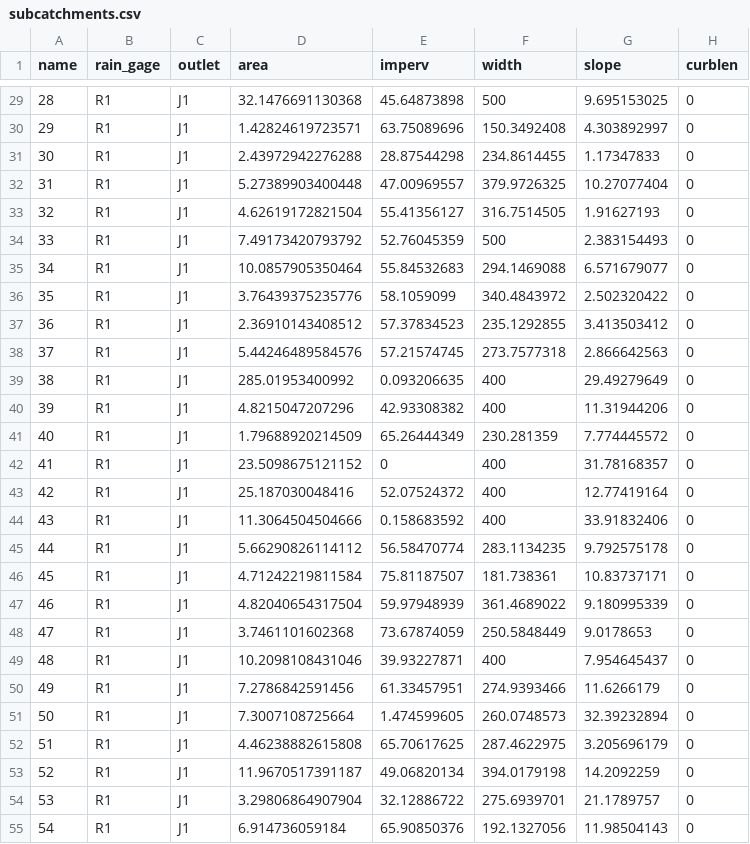
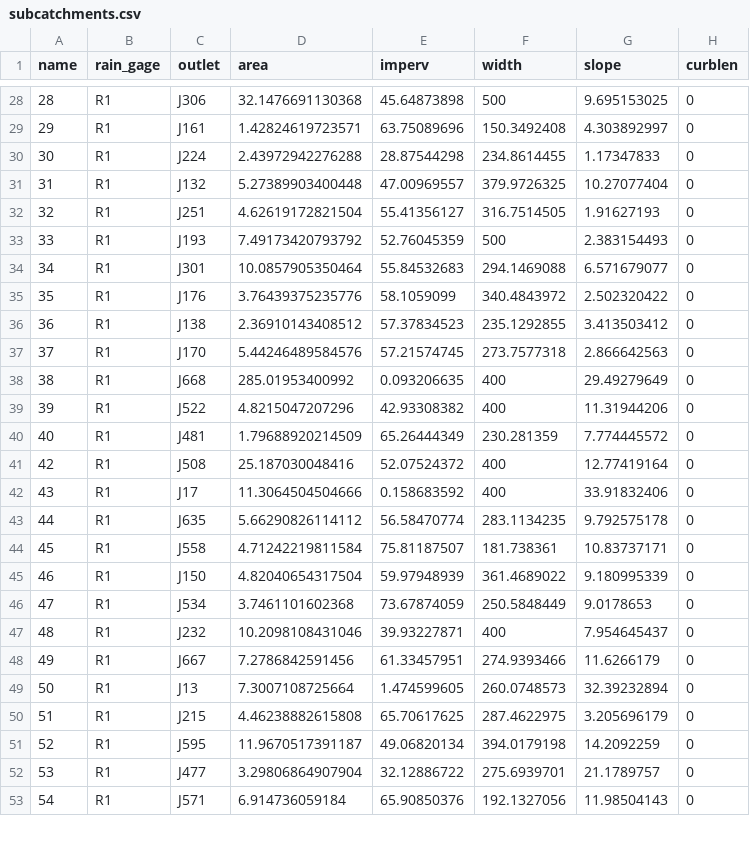
Before and after one commit to nataliedornan/Kahuwai, a CSV file: subcatchments.csv, drawn as a sheet; only a part is shown, gaps mark what is left out; the diff covers the shown part only.

Commit message:
made a subcatchment routing file to populate the outlet column for subcatchments

```diff
--- a/subcatchments.csv
+++ b/subcatchments.csv
@@ -29,27 +28,26 @@
-28,"R1","J1",32.1476691130368,45.64873898,500,9.695153025,0
-29,"R1","J1",1.42824619723571,63.75089696,150.3492408,4.303892997,0
-30,"R1","J1",2.43972942276288,28.87544298,234.8614455,1.17347833,0
-31,"R1","J1",5.27389903400448,47.00969557,379.9726325,10.27077404,0
-32,"R1","J1",4.62619172821504,55.41356127,316.7514505,1.91627193,0
-33,"R1","J1",7.49173420793792,52.76045359,500,2.383154493,0
-34,"R1","J1",10.0857905350464,55.84532683,294.1469088,6.571679077,0
-35,"R1","J1",3.76439375235776,58.1059099,340.4843972,2.502320422,0
-36,"R1","J1",2.36910143408512,57.37834523,235.1292855,3.413503412,0
-37,"R1","J1",5.44246489584576,57.21574745,273.7577318,2.866642563,0
-38,"R1","J1",285.01953400992,0.093206635,400,29.49279649,0
-39,"R1","J1",4.8215047207296,42.93308382,400,11.31944206,0
-40,"R1","J1",1.79688920214509,65.26444349,230.281359,7.774445572,0
-41,"R1","J1",23.5098675121152,0,400,31.78168357,0
-42,"R1","J1",25.187030048416,52.07524372,400,12.77419164,0
-43,"R1","J1",11.3064504504666,0.158683592,400,33.91832406,0
-44,"R1","J1",5.66290826114112,56.58470774,283.1134235,9.792575178,0
-45,"R1","J1",4.71242219811584,75.81187507,181.738361,10.83737171,0
-46,"R1","J1",4.82040654317504,59.97948939,361.4689022,9.180995339,0
-47,"R1","J1",3.7461101602368,73.67874059,250.5848449,9.0178653,0
-48,"R1","J1",10.2098108431046,39.93227871,400,7.954645437,0
-49,"R1","J1",7.2786842591456,61.33457951,274.9393466,11.6266179,0
-50,"R1","J1",7.3007108725664,1.474599605,260.0748573,32.39232894,0
-51,"R1","J1",4.46238882615808,65.70617625,287.4622975,3.205696179,0
-52,"R1","J1",11.9670517391187,49.06820134,394.0179198,14.2092259,0
-53,"R1","J1",3.29806864907904,32.12886722,275.6939701,21.1789757,0
-54,"R1","J1",6.914736059184,65.90850376,192.1327056,11.98504143,0
+28,"R1","J306",32.1476691130368,45.64873898,500,9.695153025,0
+29,"R1","J161",1.42824619723571,63.75089696,150.3492408,4.303892997,0
+30,"R1","J224",2.43972942276288,28.87544298,234.8614455,1.17347833,0
+31,"R1","J132",5.27389903400448,47.00969557,379.9726325,10.27077404,0
+32,"R1","J251",4.62619172821504,55.41356127,316.7514505,1.91627193,0
+33,"R1","J193",7.49173420793792,52.76045359,500,2.383154493,0
+34,"R1","J301",10.0857905350464,55.84532683,294.1469088,6.571679077,0
+35,"R1","J176",3.76439375235776,58.1059099,340.4843972,2.502320422,0
+36,"R1","J138",2.36910143408512,57.37834523,235.1292855,3.413503412,0
+37,"R1","J170",5.44246489584576,57.21574745,273.7577318,2.866642563,0
+38,"R1","J668",285.01953400992,0.093206635,400,29.49279649,0
+39,"R1","J522",4.8215047207296,42.93308382,400,11.31944206,0
+40,"R1","J481",1.79688920214509,65.26444349,230.281359,7.774445572,0
+42,"R1","J508",25.187030048416,52.07524372,400,12.77419164,0
+43,"R1","J17",11.3064504504666,0.158683592,400,33.91832406,0
+44,"R1","J635",5.66290826114112,56.58470774,283.1134235,9.792575178,0
+45,"R1","J558",4.71242219811584,75.81187507,181.738361,10.83737171,0
+46,"R1","J150",4.82040654317504,59.97948939,361.4689022,9.180995339,0
+47,"R1","J534",3.7461101602368,73.67874059,250.5848449,9.0178653,0
+48,"R1","J232",10.2098108431046,39.93227871,400,7.954645437,0
+49,"R1","J667",7.2786842591456,61.33457951,274.9393466,11.6266179,0
+50,"R1","J13",7.3007108725664,1.474599605,260.0748573,32.39232894,0
+51,"R1","J215",4.46238882615808,65.70617625,287.4622975,3.205696179,0
+52,"R1","J595",11.9670517391187,49.06820134,394.0179198,14.2092259,0
+53,"R1","J477",3.29806864907904,32.12886722,275.6939701,21.1789757,0
+54,"R1","J571",6.914736059184,65.90850376,192.1327056,11.98504143,0
```
Also changed, not shown: 6 removed rows and 63 edited cells elsewhere in this file, 3 other files.
